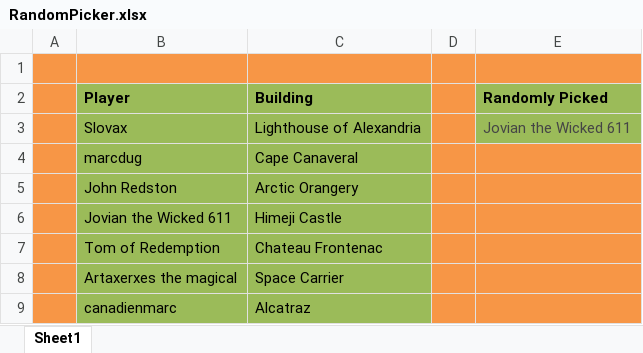
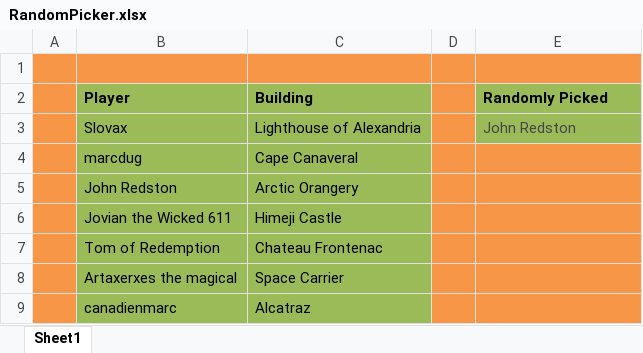
Before and after one commit to LazarusLottery/LazarusLottery.github.io, an Excel workbook: RandomPicker.xlsx, sheet Sheet1, drawn as a sheet; values as stored, in another font and other column widths than the file's, no borders; the diff names each change by its address in the sheet, - before the commit and + after, or states it on an @@ line.

```diff
--- a/RandomPicker.xlsx (sheet Sheet1)
+++ b/RandomPicker.xlsx (sheet Sheet1)
-E3 (Randomly Picked): Jovian the Wicked 611
+E3 (Randomly Picked): John Redston
```
Also changed, not shown: 2 other files.
